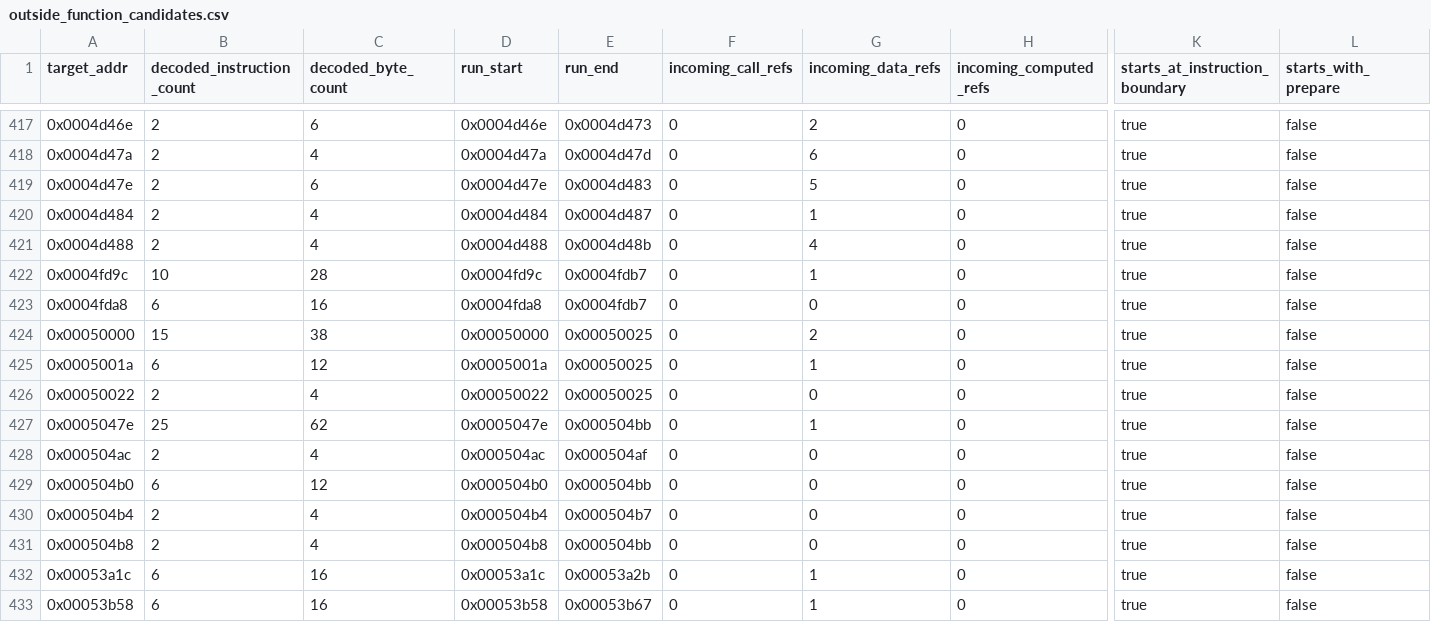
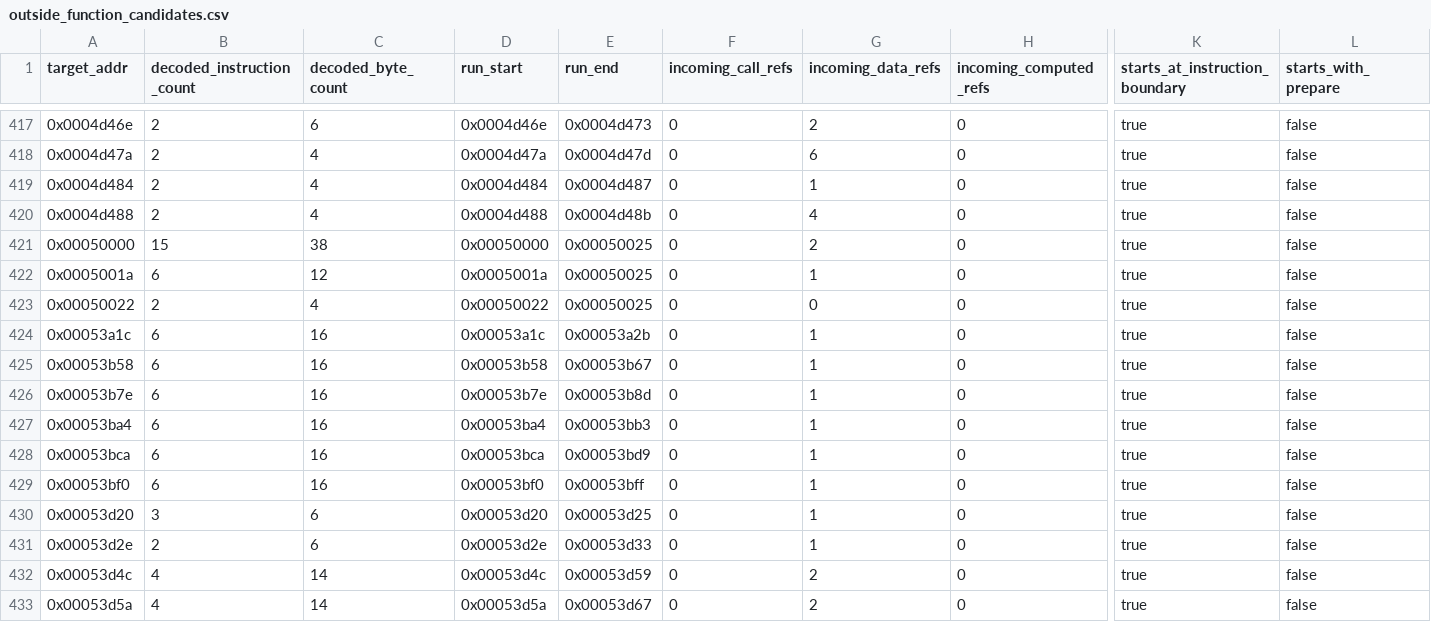
Before and after one commit to kaikozlov/ghidra_rh850, a CSV file: data/targets/camry-8965F3307000/outside_function_candidates.csv, drawn as a sheet; only a part is shown, gaps mark what is left out; the shorter side is filled out with more unchanged rows; rows hold the shown columns only; the diff names each change by its address in the sheet, - before the commit and + after, or states it on an @@ line.

```diff
--- a/data/targets/camry-8965F3307000/outside_function_candidates.csv
+++ b/data/targets/camry-8965F3307000/outside_function_candidates.csv
-row 419: 0x0004d47e | 2 | 6 | 0x0004d47e | 0x0004d483 | 0 | 5 | 0 | true | false
-row 422: 0x0004fd9c | 10 | 28 | 0x0004fd9c | 0x0004fdb7 | 0 | 1 | 0 | true | false
-row 423: 0x0004fda8 | 6 | 16 | 0x0004fda8 | 0x0004fdb7 | 0 | 0 | 0 | true | false
-row 427: 0x0005047e | 25 | 62 | 0x0005047e | 0x000504bb | 0 | 1 | 0 | true | false
-row 428: 0x000504ac | 2 | 4 | 0x000504ac | 0x000504af | 0 | 0 | 0 | true | false
-row 429: 0x000504b0 | 6 | 12 | 0x000504b0 | 0x000504bb | 0 | 0 | 0 | true | false
-row 430: 0x000504b4 | 2 | 4 | 0x000504b4 | 0x000504b7 | 0 | 0 | 0 | true | false
-row 431: 0x000504b8 | 2 | 4 | 0x000504b8 | 0x000504bb | 0 | 0 | 0 | true | false
```
Also changed, not shown: data/targets/camry-8965F3307000/function_seeds.csv, 46 other files.
